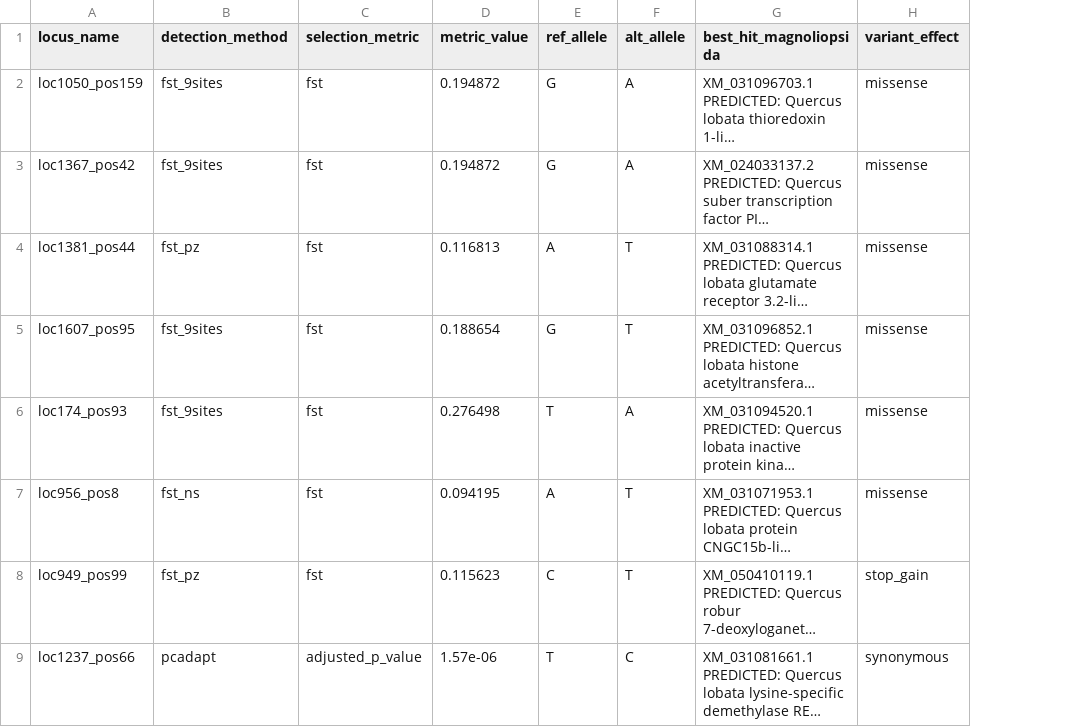
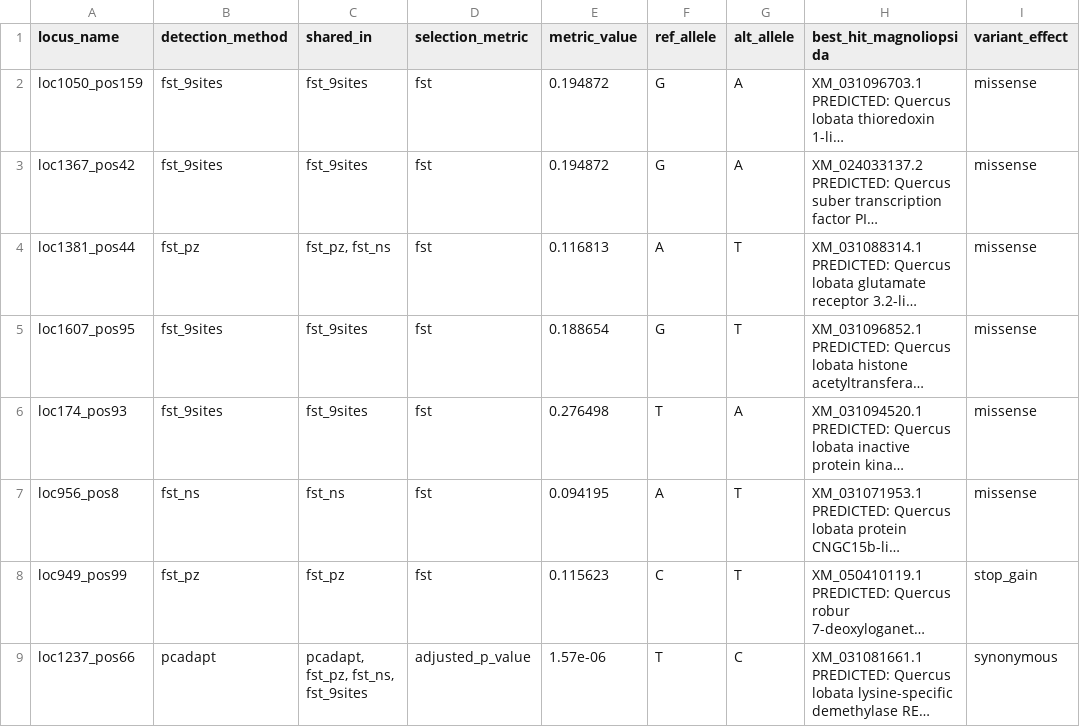
Before and after one commit to NellyJazminPC/Popgen_Qmacdougallii, a CSV file: data/1.8.outlier_allele_frequencies/manuscript_outlier_snps_for_plotting.csv, drawn as a sheet; only a part is shown; long unchanged cells end in …; the diff names each change by its address in the sheet, - before the commit and + after, or states it on an @@ line.

Commit message:
Add shared detection methods for selected SNPs

```diff
--- a/data/1.8.outlier_allele_frequencies/manuscript_outlier_snps_for_plotting.csv
+++ b/data/1.8.outlier_allele_frequencies/manuscript_outlier_snps_for_plotting.csv
+column C (shared_in), rows 2-9: fst_9sites | fst_9sites | fst_pz, fst_ns | fst_9sites | fst_9sites | fst_ns | fst_pz | pcadapt, fst_pz, fst_ns, fst_9sites
```
Also changed, not shown: 1 other file.
